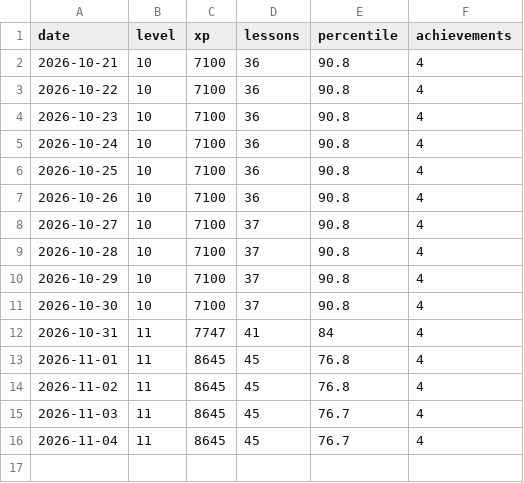
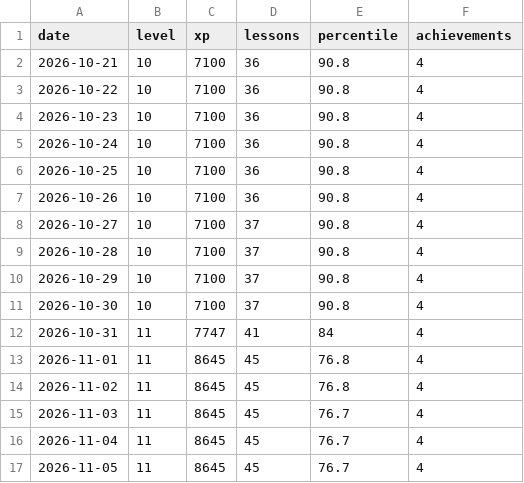
Before and after one commit to ASR222/bootdev-progress, a CSV file: data/history.csv, drawn as a sheet; the diff names each change by its address in the sheet, - before the commit and + after, or states it on an @@ line.

```diff
--- a/data/history.csv
+++ b/data/history.csv
+row 17: 2026-11-05 | 11 | 8645 | 45 | 76.7 | 4
```
Also changed, not shown: 1 other file.
